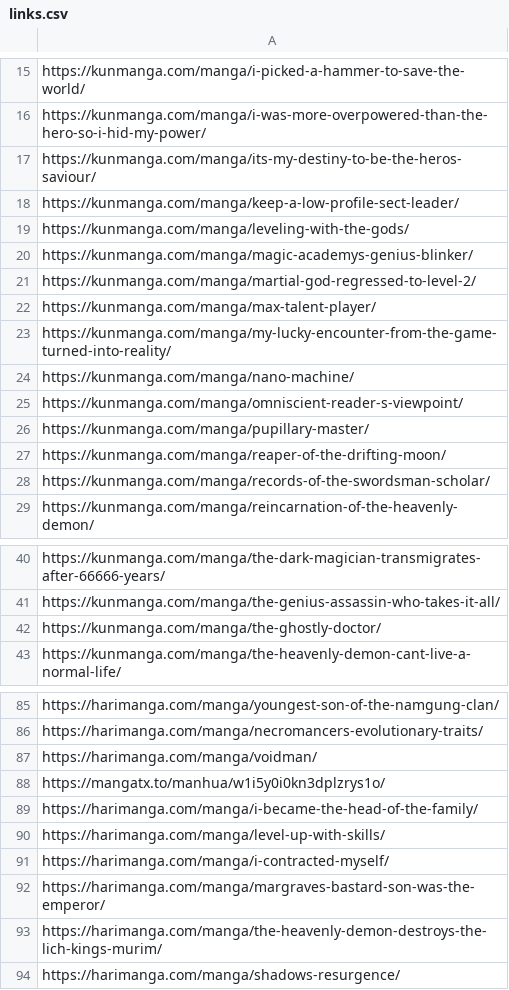
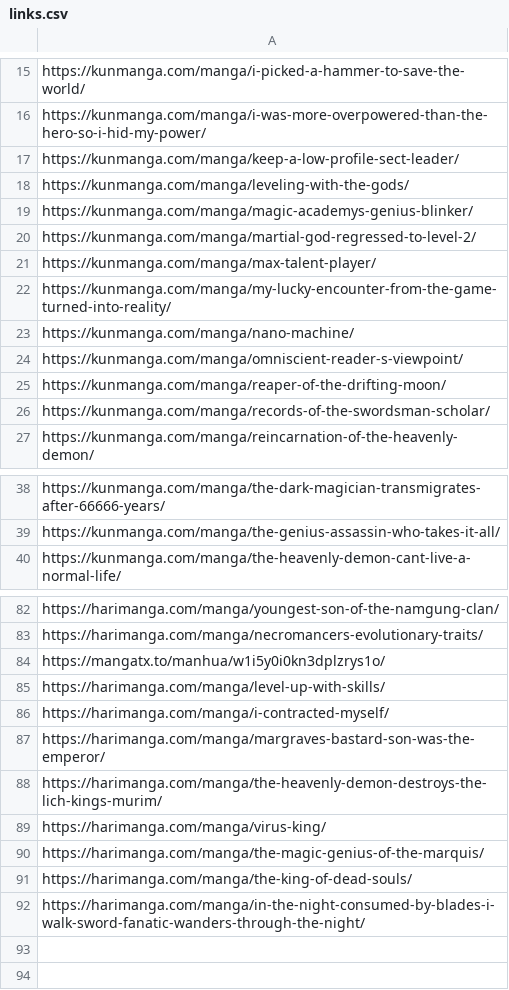
Before and after one commit to ChinnaBabuVanarasi/Linkifinity, a CSV file: csvfiles/links.csv, drawn as a sheet; only a part is shown, gaps mark what is left out.

```diff
--- a/csvfiles/links.csv
+++ b/csvfiles/links.csv
@@ -16,3 +16,2 @@ https://kunmanga.com/manga/i-picked-a-hammer-to-save-the-world/
 https://kunmanga.com/manga/i-was-more-overpowered-than-the-hero-so-i-hid-my-power/
-https://kunmanga.com/manga/its-my-destiny-to-be-the-heros-saviour/
 https://kunmanga.com/manga/keep-a-low-profile-sect-leader/
@@ -25,3 +24,2 @@ https://kunmanga.com/manga/nano-machine/
 https://kunmanga.com/manga/omniscient-reader-s-viewpoint/
-https://kunmanga.com/manga/pupillary-master/
 https://kunmanga.com/manga/reaper-of-the-drifting-moon/
@@ -41,3 +39,2 @@ https://kunmanga.com/manga/the-dark-magician-transmigrates-after-66666-years/
 https://kunmanga.com/manga/the-genius-assassin-who-takes-it-all/
-https://kunmanga.com/manga/the-ghostly-doctor/
 https://kunmanga.com/manga/the-heavenly-demon-cant-live-a-normal-life/
@@ -86,5 +83,3 @@ https://harimanga.com/manga/youngest-son-of-the-namgung-clan/
 https://harimanga.com/manga/necromancers-evolutionary-traits/
-https://harimanga.com/manga/voidman/
 https://mangatx.to/manhua/w1i5y0i0kn3dplzrys1o/
-https://harimanga.com/manga/i-became-the-head-of-the-family/
 https://harimanga.com/manga/level-up-with-skills/
@@ -93,2 +88,5 @@ https://harimanga.com/manga/margraves-bastard-son-was-the-emperor/
 https://harimanga.com/manga/the-heavenly-demon-destroys-the-lich-kings-murim/
-https://harimanga.com/manga/shadows-resurgence/
+https://harimanga.com/manga/virus-king/
+https://harimanga.com/manga/the-magic-genius-of-the-marquis/
+https://harimanga.com/manga/the-king-of-dead-souls/
+https://harimanga.com/manga/in-the-night-consumed-by-blades-i-walk-sword-fanatic-wanders-through-the-night/
```
Also changed, not shown: 7 other files.
